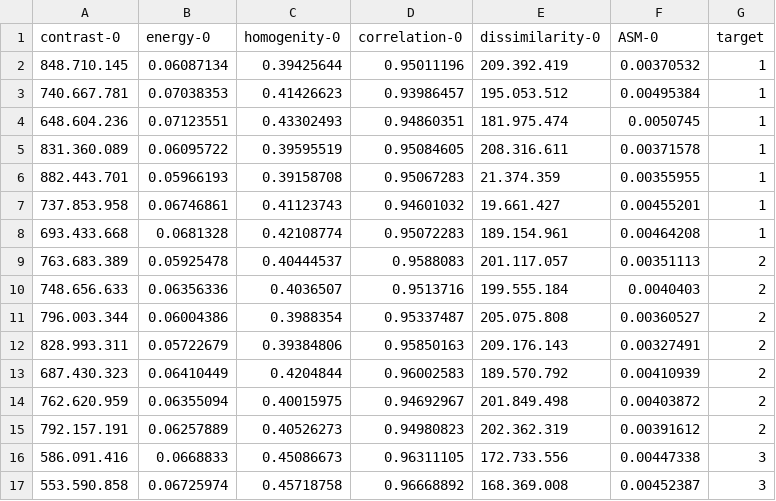
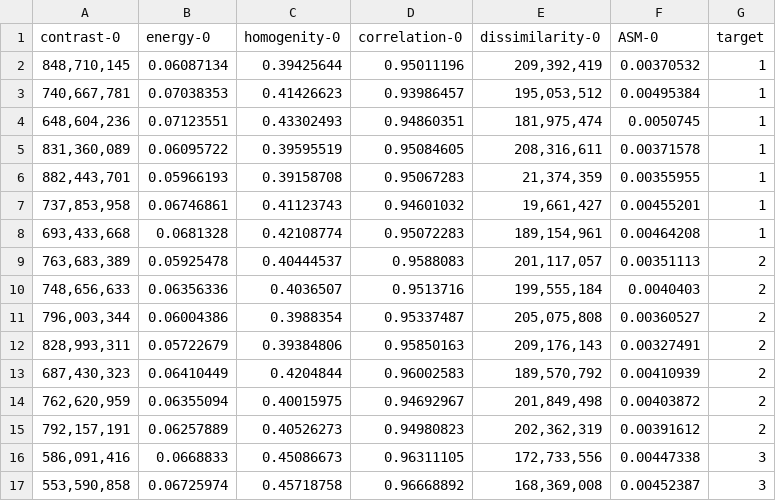
Before and after one commit to xabela/classification-image-features-lvq3, a CSV file: Data-Latih.csv, drawn as a sheet; only a part is shown; the diff covers the shown part only.

Commit message:
hash

```diff
--- a/Data-Latih.csv
+++ b/Data-Latih.csv
@@ -1,17 +1,17 @@
 contrast-0,energy-0,homogenity-0,correlation-0,dissimilarity-0,ASM-0,target
-848.710.145,0.06087134,0.39425644,0.95011196,209.392.419,0.00370532,1
-740.667.781,0.07038353,0.41426623,0.93986457,195.053.512,0.00495384,1
-648.604.236,0.07123551,0.43302493,0.94860351,181.975.474,0.0050745,1
-831.360.089,0.06095722,0.39595519,0.95084605,208.316.611,0.00371578,1
-882.443.701,0.05966193,0.39158708,0.95067283,21.374.359,0.00355955,1
-737.853.958,0.06746861,0.41123743,0.94601032,19.661.427,0.00455201,1
-693.433.668,0.0681328,0.42108774,0.95072283,189.154.961,0.00464208,1
-763.683.389,0.05925478,0.40444537,0.9588083,201.117.057,0.00351113,2
-748.656.633,0.06356336,0.4036507,0.9513716,199.555.184,0.0040403,2
-796.003.344,0.06004386,0.3988354,0.95337487,205.075.808,0.00360527,2
-828.993.311,0.05722679,0.39384806,0.95850163,209.176.143,0.00327491,2
-687.430.323,0.06410449,0.4204844,0.96002583,189.570.792,0.00410939,2
-762.620.959,0.06355094,0.40015975,0.94692967,201.849.498,0.00403872,2
-792.157.191,0.06257889,0.40526273,0.94980823,202.362.319,0.00391612,2
-586.091.416,0.0668833,0.45086673,0.96311105,172.733.556,0.00447338,3
-553.590.858,0.06725974,0.45718758,0.96668892,168.369.008,0.00452387,3
+"848,710,145",0.06087134,0.39425644,0.95011196,"209,392,419",0.00370532,1
+"740,667,781",0.07038353,0.41426623,0.93986457,"195,053,512",0.00495384,1
+"648,604,236",0.07123551,0.43302493,0.94860351,"181,975,474",0.0050745,1
+"831,360,089",0.06095722,0.39595519,0.95084605,"208,316,611",0.00371578,1
+"882,443,701",0.05966193,0.39158708,0.95067283,"21,374,359",0.00355955,1
+"737,853,958",0.06746861,0.41123743,0.94601032,"19,661,427",0.00455201,1
+"693,433,668",0.0681328,0.42108774,0.95072283,"189,154,961",0.00464208,1
+"763,683,389",0.05925478,0.40444537,0.9588083,"201,117,057",0.00351113,2
+"748,656,633",0.06356336,0.4036507,0.9513716,"199,555,184",0.0040403,2
+"796,003,344",0.06004386,0.3988354,0.95337487,"205,075,808",0.00360527,2
+"828,993,311",0.05722679,0.39384806,0.95850163,"209,176,143",0.00327491,2
+"687,430,323",0.06410449,0.4204844,0.96002583,"189,570,792",0.00410939,2
+"762,620,959",0.06355094,0.40015975,0.94692967,"201,849,498",0.00403872,2
+"792,157,191",0.06257889,0.40526273,0.94980823,"202,362,319",0.00391612,2
+"586,091,416",0.0668833,0.45086673,0.96311105,"172,733,556",0.00447338,3
+"553,590,858",0.06725974,0.45718758,0.96668892,"168,369,008",0.00452387,3
```
Also changed, not shown: 10 edited cells elsewhere in this file.
